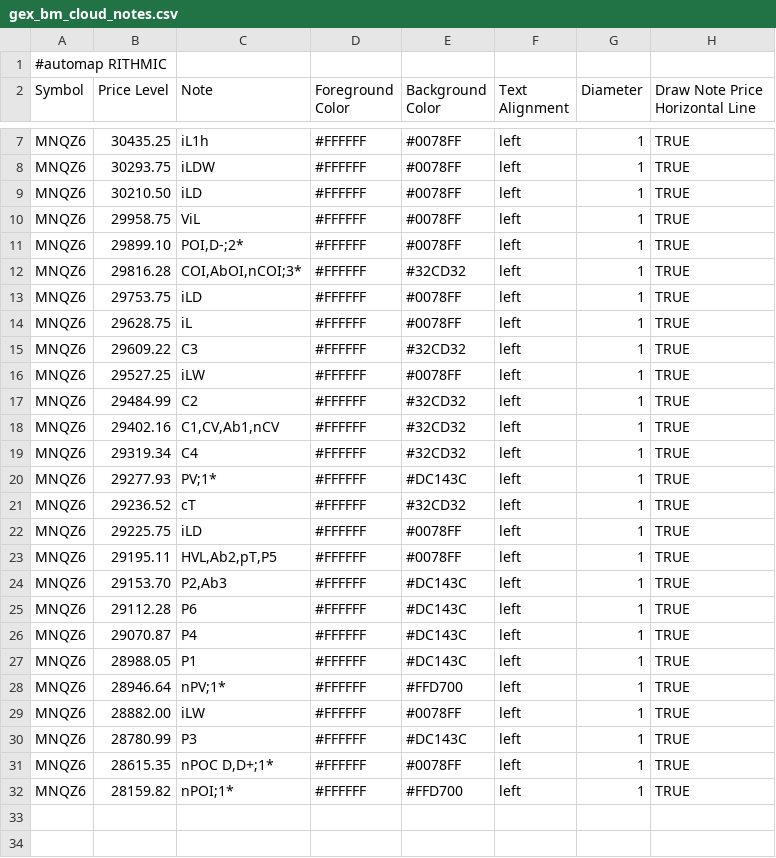
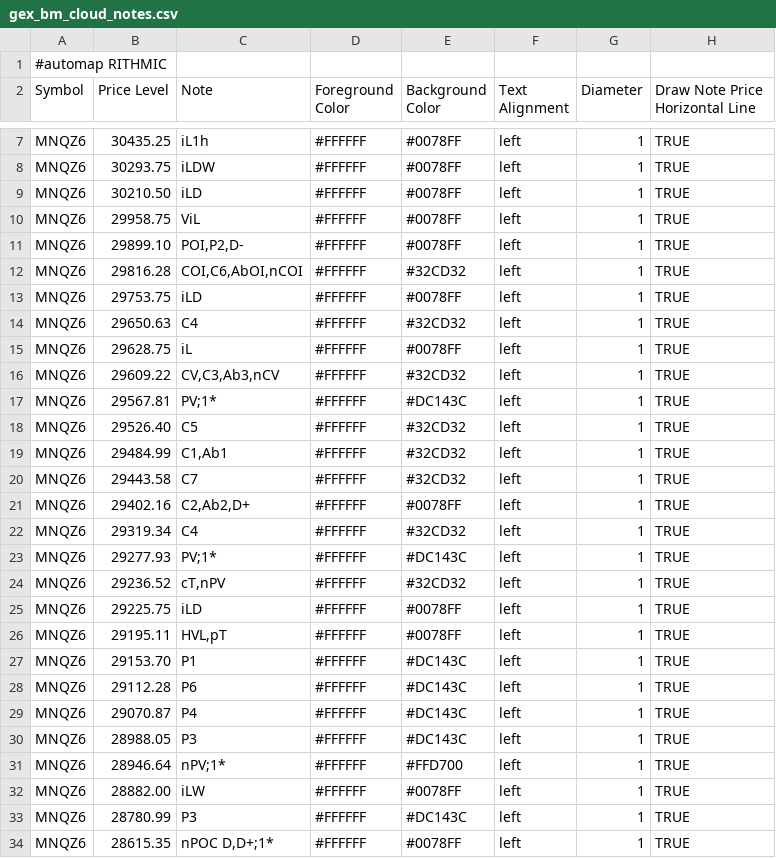
Before and after one commit to bookmapindicators/GEX-Level, a CSV file: gex_bm_cloud_notes.csv, drawn as a sheet; only a part is shown, gaps mark what is left out; the shorter side is filled out with more unchanged rows.

Commit message:
v49 Refresh 17:0x Berlin: C2 gewandert auf Strike 710 = 29402 (Spot 713, live); Rebuild API+Manual

```diff
--- a/gex_bm_cloud_notes.csv
+++ b/gex_bm_cloud_notes.csv
@@ -10,19 +10,22 @@ MNQZ6,30210.50,iLD,#FFFFFF,#0078FF,left,1,TRUE
 MNQZ6,29958.75,ViL,#FFFFFF,#0078FF,left,1,TRUE
-MNQZ6,29899.10,"POI,D-;2*",#FFFFFF,#0078FF,left,1,TRUE
-MNQZ6,29816.28,"COI,AbOI,nCOI;3*",#FFFFFF,#32CD32,left,1,TRUE
+MNQZ6,29899.10,"POI,P2,D-",#FFFFFF,#0078FF,left,1,TRUE
+MNQZ6,29816.28,"COI,C6,AbOI,nCOI",#FFFFFF,#32CD32,left,1,TRUE
 MNQZ6,29753.75,iLD,#FFFFFF,#0078FF,left,1,TRUE
+MNQZ6,29650.63,C4,#FFFFFF,#32CD32,left,1,TRUE
 MNQZ6,29628.75,iL,#FFFFFF,#0078FF,left,1,TRUE
-MNQZ6,29609.22,C3,#FFFFFF,#32CD32,left,1,TRUE
-MNQZ6,29527.25,iLW,#FFFFFF,#0078FF,left,1,TRUE
-MNQZ6,29484.99,C2,#FFFFFF,#32CD32,left,1,TRUE
-MNQZ6,29402.16,"C1,CV,Ab1,nCV",#FFFFFF,#32CD32,left,1,TRUE
+MNQZ6,29609.22,"CV,C3,Ab3,nCV",#FFFFFF,#32CD32,left,1,TRUE
+MNQZ6,29567.81,PV;1*,#FFFFFF,#DC143C,left,1,TRUE
+MNQZ6,29526.40,C5,#FFFFFF,#32CD32,left,1,TRUE
+MNQZ6,29484.99,"C1,Ab1",#FFFFFF,#32CD32,left,1,TRUE
+MNQZ6,29443.58,C7,#FFFFFF,#32CD32,left,1,TRUE
+MNQZ6,29402.16,"C2,Ab2,D+",#FFFFFF,#0078FF,left,1,TRUE
 MNQZ6,29319.34,C4,#FFFFFF,#32CD32,left,1,TRUE
 MNQZ6,29277.93,PV;1*,#FFFFFF,#DC143C,left,1,TRUE
-MNQZ6,29236.52,cT,#FFFFFF,#32CD32,left,1,TRUE
+MNQZ6,29236.52,"cT,nPV",#FFFFFF,#32CD32,left,1,TRUE
 MNQZ6,29225.75,iLD,#FFFFFF,#0078FF,left,1,TRUE
-MNQZ6,29195.11,"HVL,Ab2,pT,P5",#FFFFFF,#0078FF,left,1,TRUE
-MNQZ6,29153.70,"P2,Ab3",#FFFFFF,#DC143C,left,1,TRUE
+MNQZ6,29195.11,"HVL,pT",#FFFFFF,#0078FF,left,1,TRUE
+MNQZ6,29153.70,P1,#FFFFFF,#DC143C,left,1,TRUE
 MNQZ6,29112.28,P6,#FFFFFF,#DC143C,left,1,TRUE
 MNQZ6,29070.87,P4,#FFFFFF,#DC143C,left,1,TRUE
-MNQZ6,28988.05,P1,#FFFFFF,#DC143C,left,1,TRUE
+MNQZ6,28988.05,P3,#FFFFFF,#DC143C,left,1,TRUE
 MNQZ6,28946.64,nPV;1*,#FFFFFF,#FFD700,left,1,TRUE
```
